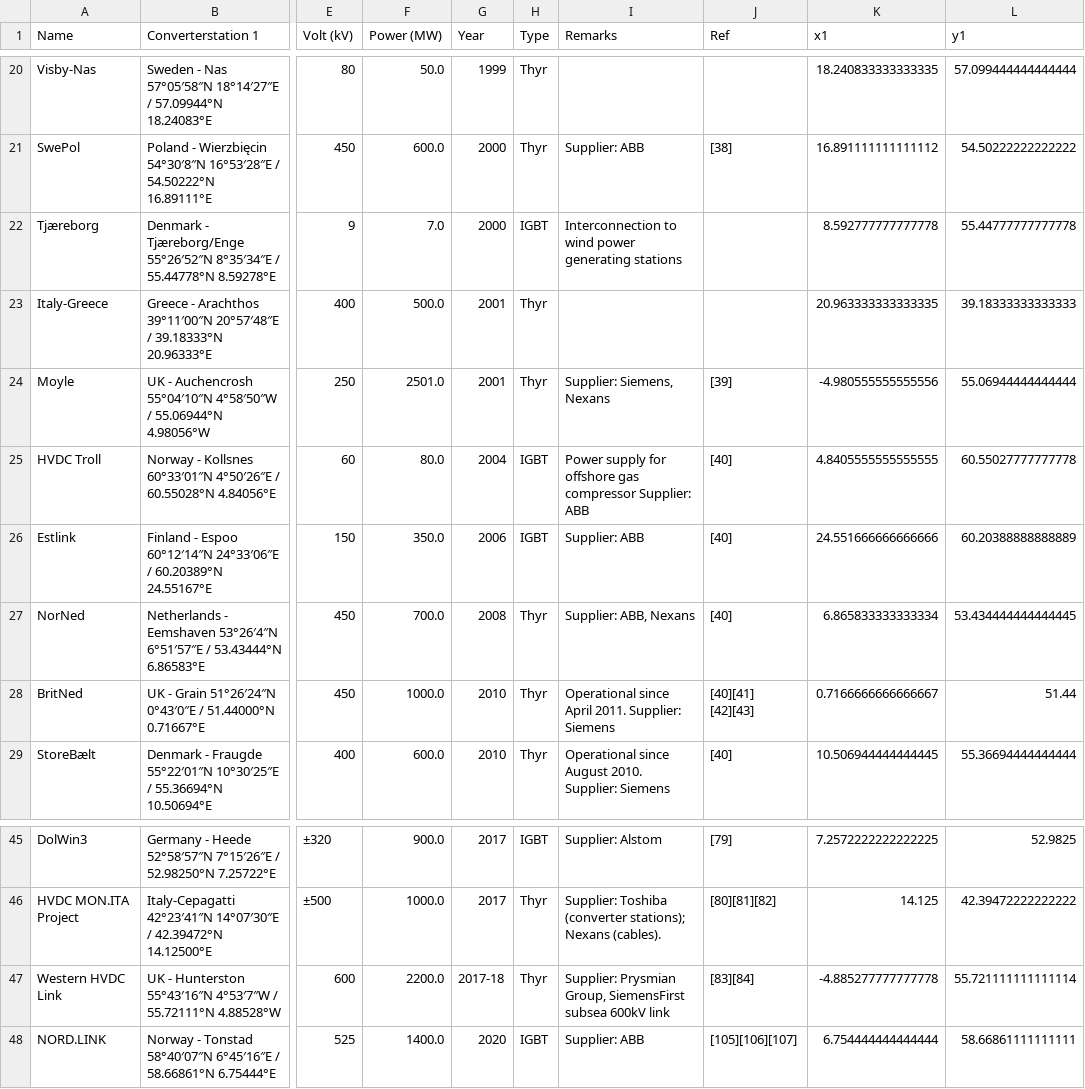
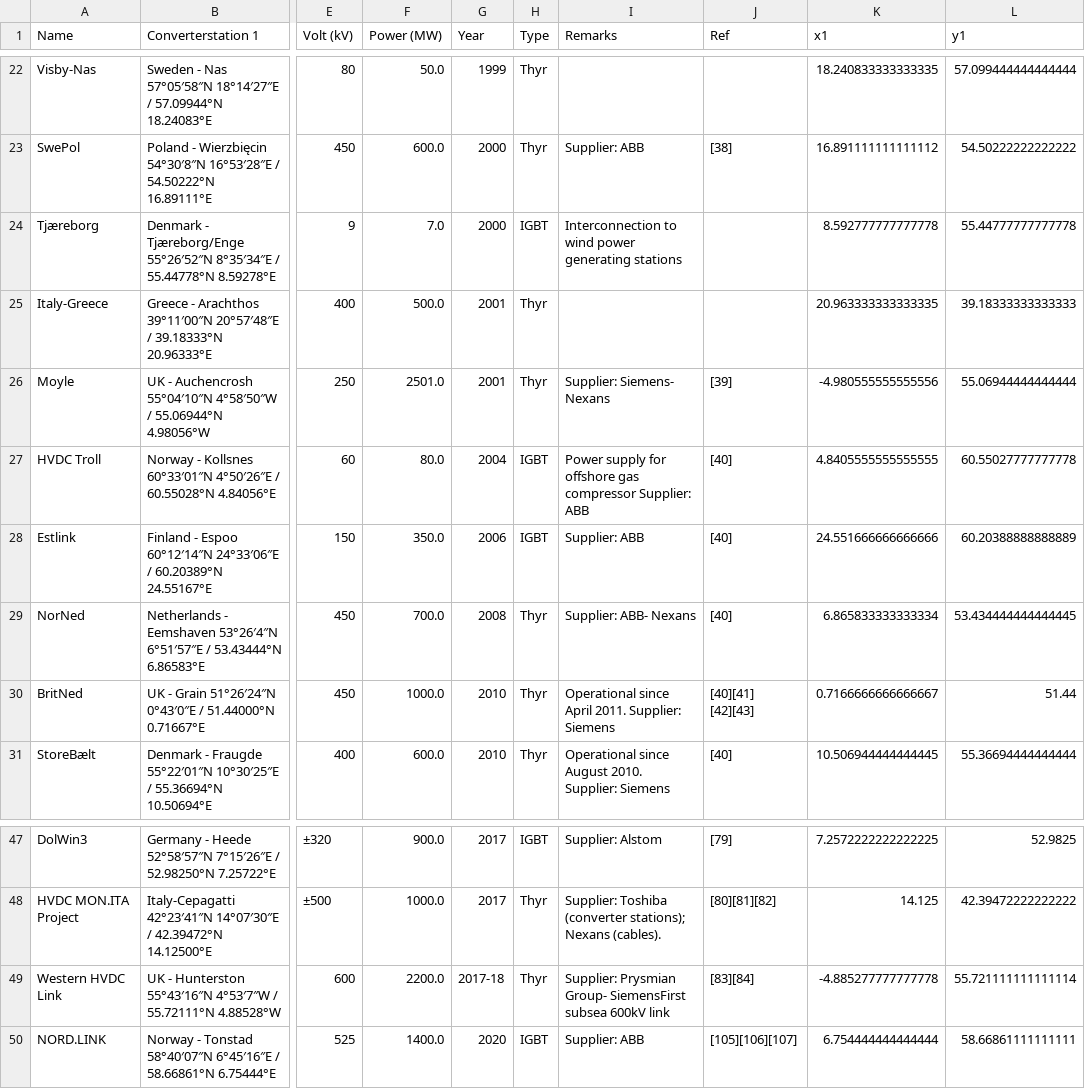
Before and after one commit to open-energy-transition/clean-firm-techs-eu, a CSV file: data/links_p_nom.csv, drawn as a sheet; only a part is shown, gaps mark what is left out; addresses are those after the commit; the diff covers the shown part only; the diff names each change by its address in the sheet, - before the commit and + after, or states it on an @@ line.

```diff
--- a/data/links_p_nom.csv
+++ b/data/links_p_nom.csv
-I26 (Remarks): Supplier: Siemens, Nexans
+I26 (Remarks): Supplier: Siemens- Nexans
-I29 (Remarks): Supplier: ABB, Nexans
+I29 (Remarks): Supplier: ABB- Nexans
-I49 (Remarks): Supplier: Prysmian Group, SiemensFirst subsea…
+I49 (Remarks): Supplier: Prysmian Group- SiemensFirst subsea…
```
Also changed, not shown: 2 added rows and 12 edited cells elsewhere in this file.
